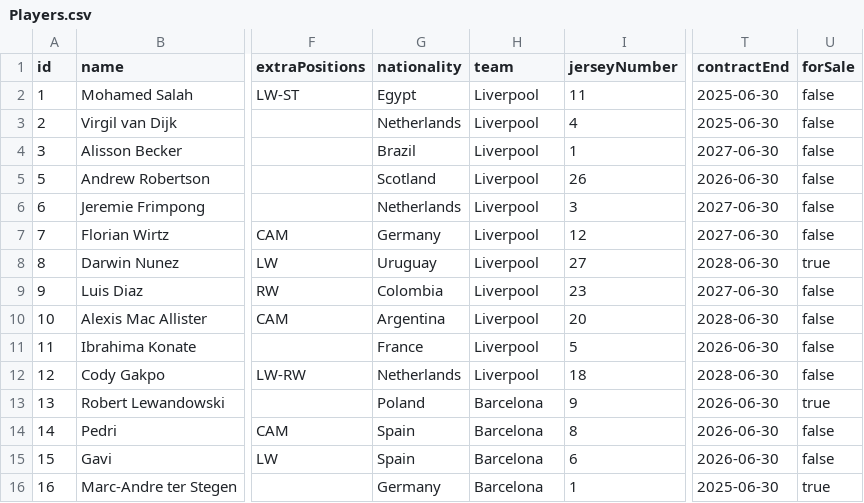
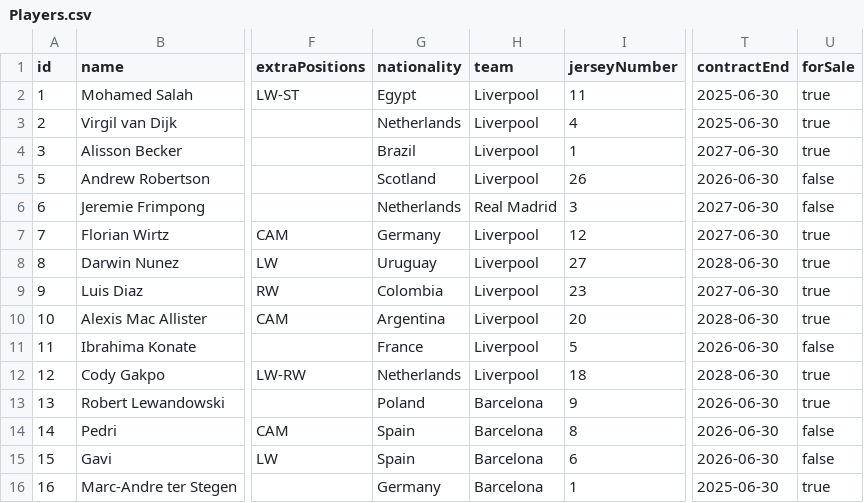
Before and after one commit to Ananta-Debnath/L1T2_Term_Project, a CSV file: src/main/java/com/example/l1t2_term_project/Database/Players.csv, drawn as a sheet; only a part is shown, gaps mark what is left out; the diff covers the shown part only; the diff names each change by its address in the sheet, - before the commit and + after, or states it on an @@ line.

```diff
--- a/src/main/java/com/example/l1t2_term_project/Database/Players.csv
+++ b/src/main/java/com/example/l1t2_term_project/Database/Players.csv
-U2:U4 (forSale): false
+U2:U4 (forSale): true
-H6 (team): Liverpool
+H6 (team): Real Madrid
-U7 (forSale): false
+U7 (forSale): true
-U9:U10 (forSale): false
+U9:U10 (forSale): true
-U12 (forSale): false
+U12 (forSale): true
```
Also changed, not shown: 26 edited cells elsewhere in this file, src/main/java/com/example/l1t2_term_project/Database/Clubs.csv, src/main/java/com/example/l1t2_term_project/Database/Offers.csv, 25 other files.
